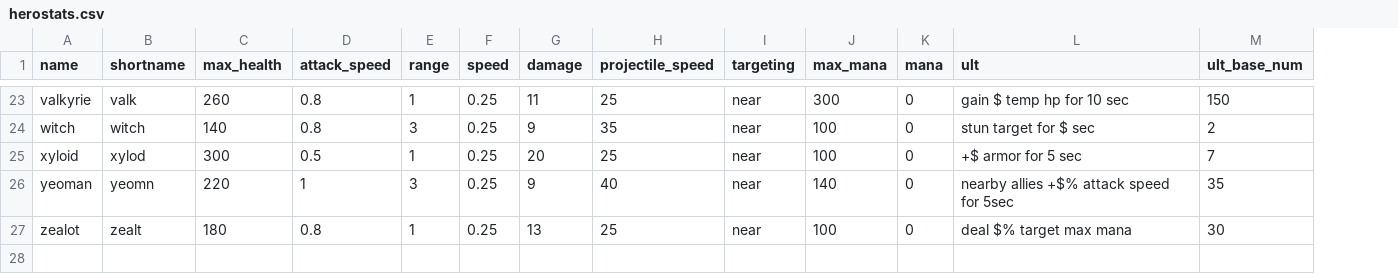
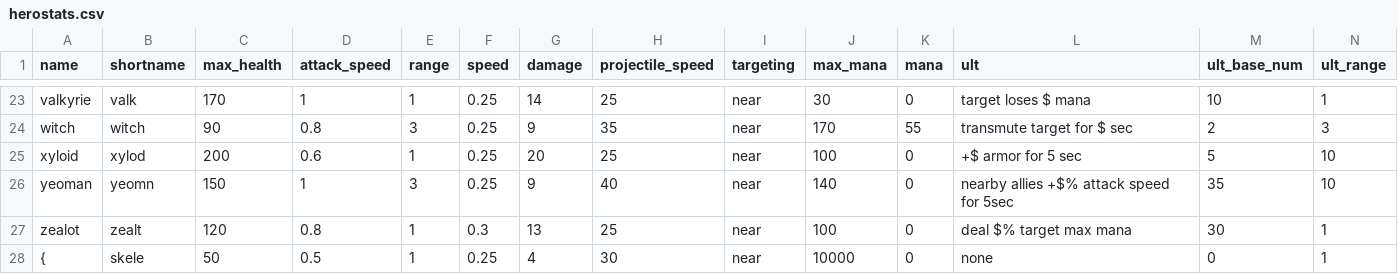
Before and after one commit to morganq/pico8, a CSV file: autobat/herostats.csv, drawn as a sheet; only a part is shown, gaps mark what is left out; the diff covers the shown part only; the diff names each change by its address in the sheet, - before the commit and + after, or states it on an @@ line.

```diff
--- a/autobat/herostats.csv
+++ b/autobat/herostats.csv
+column N (ult_range), rows 23-27: 1 | 3 | 10 | 10 | 1
-C23 (max_health): 260
+C23 (max_health): 170
-D23 (attack_speed): 0.8
+D23 (attack_speed): 1
-G23 (damage): 11
+G23 (damage): 14
-J23 (max_mana): 300
+J23 (max_mana): 30
-L23 (ult): gain $ temp hp for 10 sec
+L23 (ult): target loses $ mana
-M23 (ult_base_num): 150
+M23 (ult_base_num): 10
-C24 (max_health): 140
+C24 (max_health): 90
-J24 (max_mana): 100
+J24 (max_mana): 170
-K24 (mana): 0
+K24 (mana): 55
-L24 (ult): stun target for $ sec
+L24 (ult): transmute target for $ sec
-C25 (max_health): 300
+C25 (max_health): 200
-D25 (attack_speed): 0.5
+D25 (attack_speed): 0.6
-M25 (ult_base_num): 7
+M25 (ult_base_num): 5
-C26 (max_health): 220
+C26 (max_health): 150
-C27 (max_health): 180
+C27 (max_health): 120
-F27 (speed): 0.25
+F27 (speed): 0.3
+row 28: { | skele | 50 | 0.5 | 1 | 0.25 | 4 | 30 | near | 10000 | 0 | none | 0 | 1
```
Also changed, not shown: 1 added row, 1 removed row and 60 edited cells elsewhere in this file, 17 other files.
